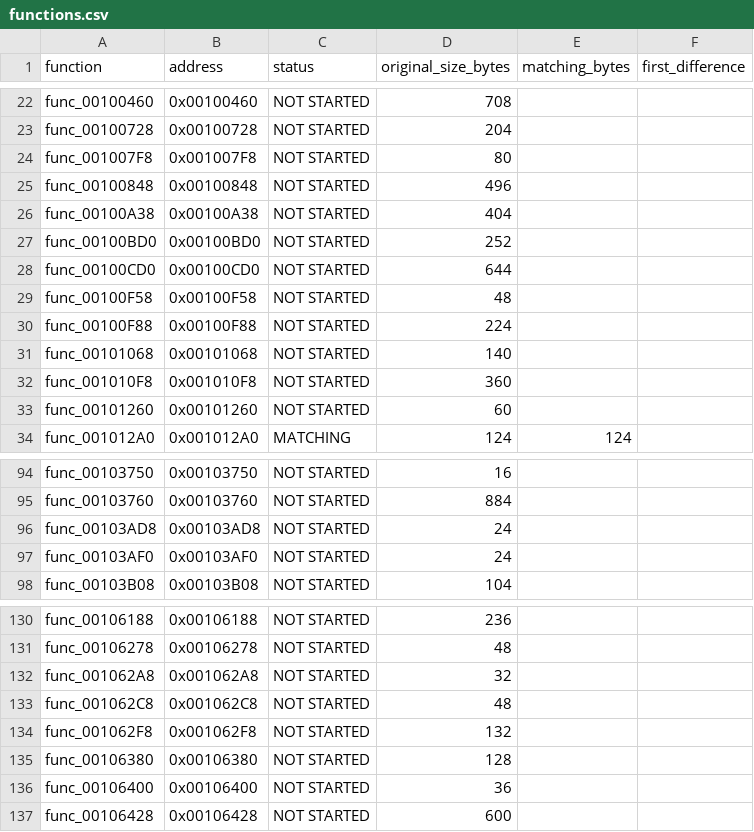
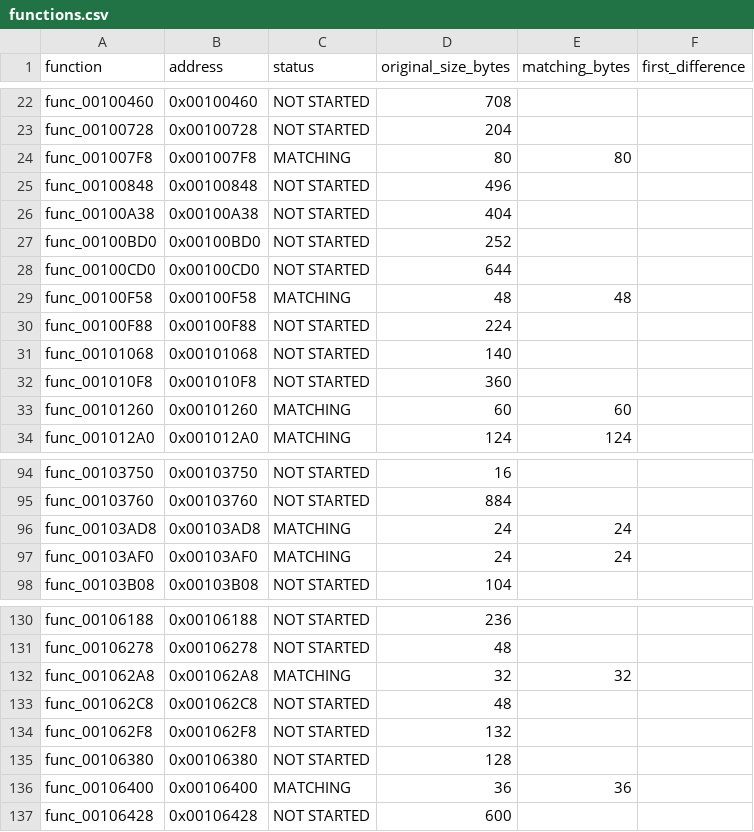
Before and after one commit to everfeel/rayman-revolution-decomp, a CSV file: progress/functions.csv, drawn as a sheet; only a part is shown, gaps mark what is left out; the diff covers the shown part only.

```diff
--- a/progress/functions.csv
+++ b/progress/functions.csv
@@ -23,3 +23,3 @@ func_00100460,0x00100460,NOT STARTED,708,,
 func_00100728,0x00100728,NOT STARTED,204,,
-func_001007F8,0x001007F8,NOT STARTED,80,,
+func_001007F8,0x001007F8,MATCHING,80,80,
 func_00100848,0x00100848,NOT STARTED,496,,
@@ -28,3 +28,3 @@ func_00100BD0,0x00100BD0,NOT STARTED,252,,
 func_00100CD0,0x00100CD0,NOT STARTED,644,,
-func_00100F58,0x00100F58,NOT STARTED,48,,
+func_00100F58,0x00100F58,MATCHING,48,48,
 func_00100F88,0x00100F88,NOT STARTED,224,,
@@ -32,3 +32,3 @@ func_00101068,0x00101068,NOT STARTED,140,,
 func_001010F8,0x001010F8,NOT STARTED,360,,
-func_00101260,0x00101260,NOT STARTED,60,,
+func_00101260,0x00101260,MATCHING,60,60,
 func_001012A0,0x001012A0,MATCHING,124,124,
@@ -95,4 +95,4 @@ func_00103750,0x00103750,NOT STARTED,16,,
 func_00103760,0x00103760,NOT STARTED,884,,
-func_00103AD8,0x00103AD8,NOT STARTED,24,,
-func_00103AF0,0x00103AF0,NOT STARTED,24,,
+func_00103AD8,0x00103AD8,MATCHING,24,24,
+func_00103AF0,0x00103AF0,MATCHING,24,24,
 func_00103B08,0x00103B08,NOT STARTED,104,,
@@ -131,3 +131,3 @@ func_00106188,0x00106188,NOT STARTED,236,,
 func_00106278,0x00106278,NOT STARTED,48,,
-func_001062A8,0x001062A8,NOT STARTED,32,,
+func_001062A8,0x001062A8,MATCHING,32,32,
 func_001062C8,0x001062C8,NOT STARTED,48,,
@@ -135,3 +135,3 @@ func_001062F8,0x001062F8,NOT STARTED,132,,
 func_00106380,0x00106380,NOT STARTED,128,,
-func_00106400,0x00106400,NOT STARTED,36,,
+func_00106400,0x00106400,MATCHING,36,36,
 func_00106428,0x00106428,NOT STARTED,600,,
```
Also changed, not shown: 20 edited cells elsewhere in this file, 5 other files.
